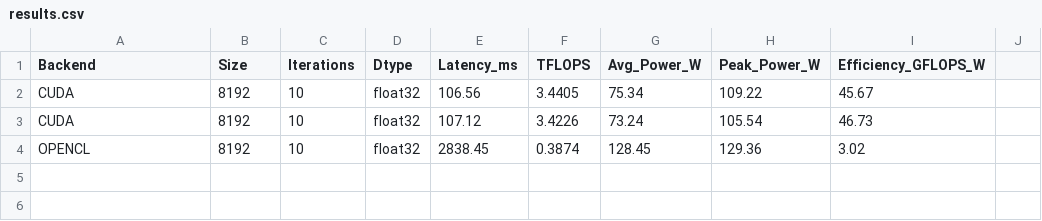
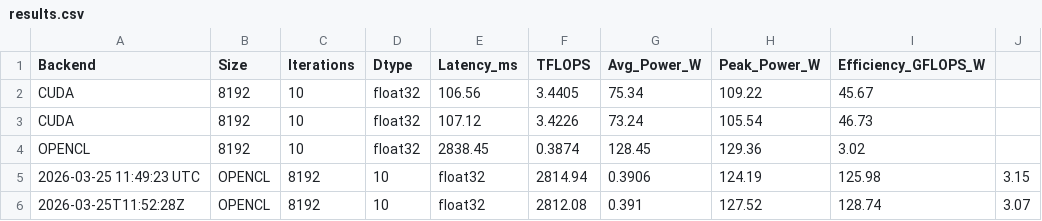
Before and after one commit to havill/linpack-mimd-profiler, a CSV file: results.csv, drawn as a sheet; the diff names each change by its address in the sheet, - before the commit and + after, or states it on an @@ line.

```diff
--- a/results.csv
+++ b/results.csv
+row 5: 2026-03-25 11:49:23 UTC | OPENCL | 8192 | 10 | float32 | 2814.94 | 0.3906 | 124.19 | 125.98 | 3.15
+row 6: 2026-03-25T11:52:28Z | OPENCL | 8192 | 10 | float32 | 2812.08 | 0.391 | 127.52 | 128.74 | 3.07
```
Also changed, not shown: 1 other file.
